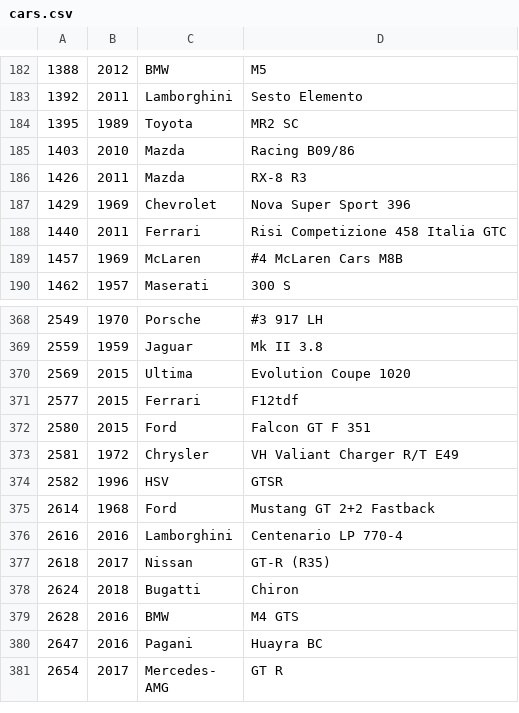
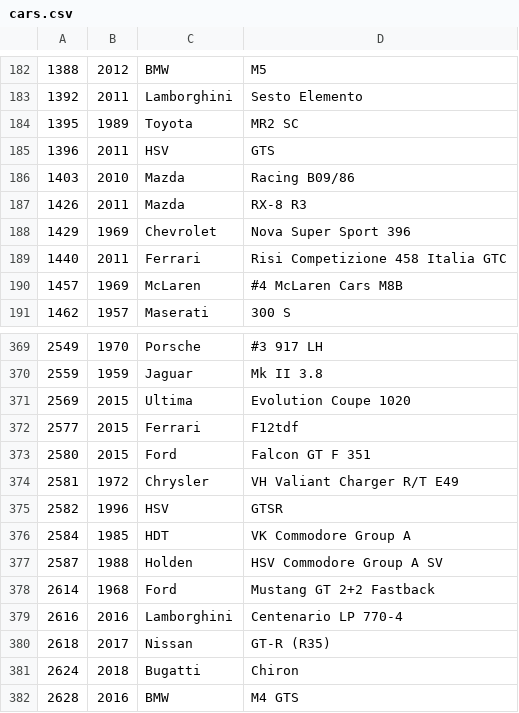
Before and after one commit to ovv/forzatelemetry, a CSV file: models/generate/cars.csv, drawn as a sheet; only a part is shown, gaps mark what is left out; the shorter side is filled out with more unchanged rows; the diff names each change by its address in the sheet, - before the commit and + after, or states it on an @@ line.

```diff
--- a/models/generate/cars.csv
+++ b/models/generate/cars.csv
+row 185: 1396 | 2011 | HSV | GTS
+row 376: 2584 | 1985 | HDT | VK Commodore Group A
+row 377: 2587 | 1988 | Holden | HSV Commodore Group A SV
```
Also changed, not shown: 2 other files.
